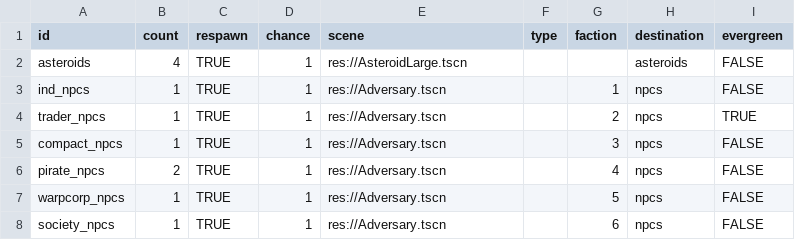
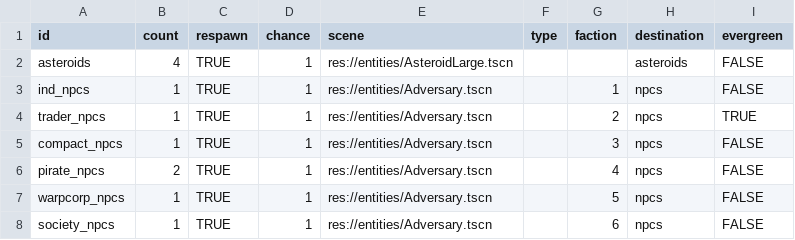
Before and after one commit to EamonnMR/galactic-night, a CSV file: data/spawns.csv, drawn as a sheet.

```diff
--- a/data/spawns.csv
+++ b/data/spawns.csv
@@ -1,8 +1,8 @@
 id,count,respawn,chance,scene,type,faction,destination,evergreen
-asteroids,4,TRUE,1,res://AsteroidLarge.tscn,,,asteroids,FALSE
-ind_npcs,1,TRUE,1,res://Adversary.tscn,,1,npcs,FALSE
-trader_npcs,1,TRUE,1,res://Adversary.tscn,,2,npcs,TRUE
-compact_npcs,1,TRUE,1,res://Adversary.tscn,,3,npcs,FALSE
-pirate_npcs,2,TRUE,1,res://Adversary.tscn,,4,npcs,FALSE
-warpcorp_npcs,1,TRUE,1,res://Adversary.tscn,,5,npcs,FALSE
-society_npcs,1,TRUE,1,res://Adversary.tscn,,6,npcs,FALSE
+asteroids,4,TRUE,1,res://entities/AsteroidLarge.tscn,,,asteroids,FALSE
+ind_npcs,1,TRUE,1,res://entities/Adversary.tscn,,1,npcs,FALSE
+trader_npcs,1,TRUE,1,res://entities/Adversary.tscn,,2,npcs,TRUE
+compact_npcs,1,TRUE,1,res://entities/Adversary.tscn,,3,npcs,FALSE
+pirate_npcs,2,TRUE,1,res://entities/Adversary.tscn,,4,npcs,FALSE
+warpcorp_npcs,1,TRUE,1,res://entities/Adversary.tscn,,5,npcs,FALSE
+society_npcs,1,TRUE,1,res://entities/Adversary.tscn,,6,npcs,FALSE
```
Also changed, not shown: 24 other files.
